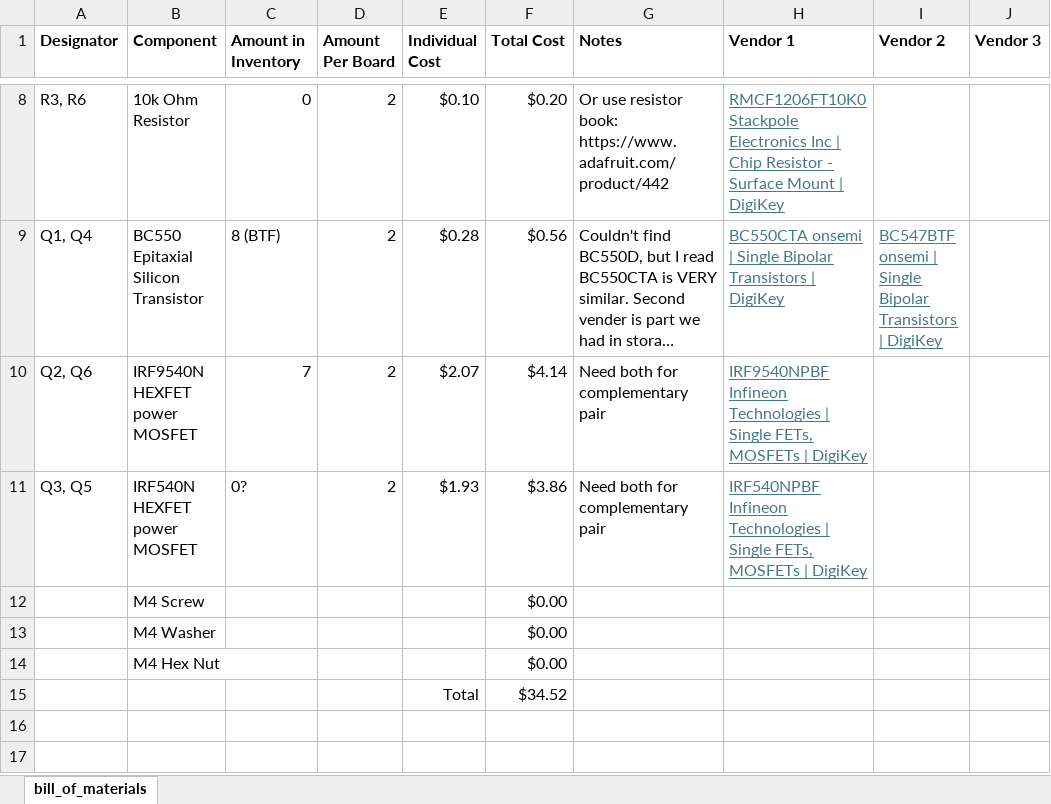
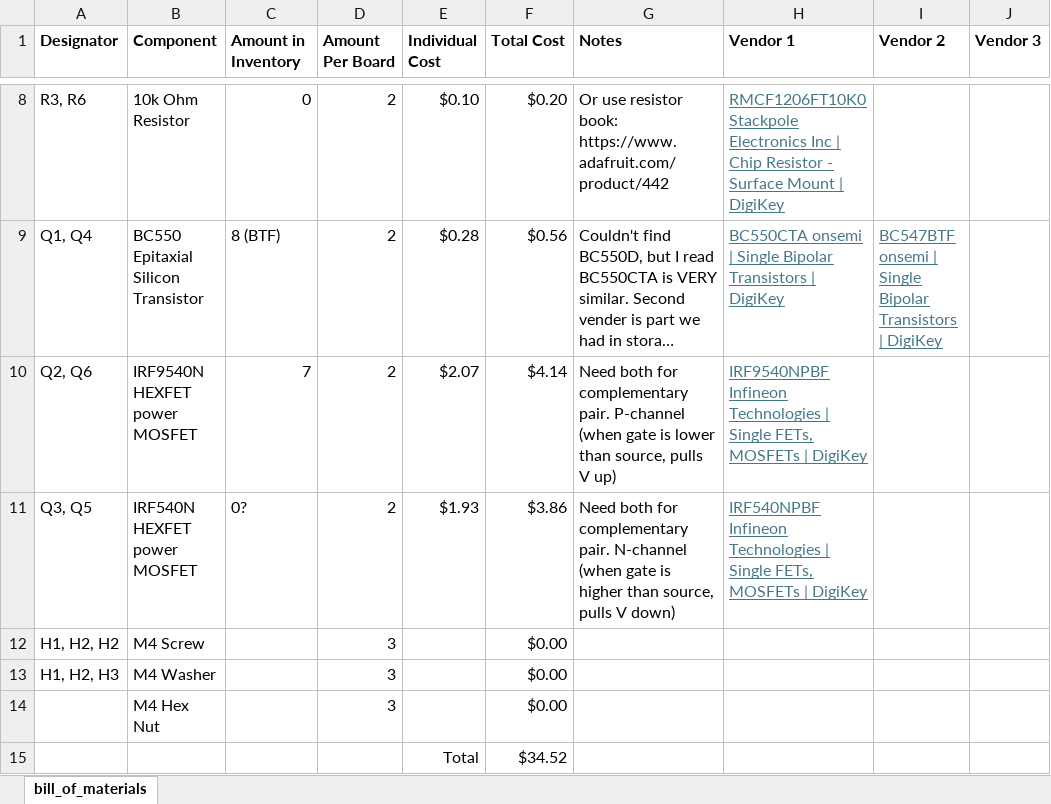
Before and after one commit to ARTS-Laboratory/Biphasic-data-acquisition-system, an Excel workbook: DAQ_design/Assisi/v0.2.1/BOM-BIPHASIC-Assisi-v0.2.1.xlsx, sheet bill_of_materials, drawn as a sheet; only a part is shown, gaps mark what is left out; long unchanged cells end in …; values as stored, in another font and other column widths than the file's, no borders; the diff names each change by its address in the sheet, - before the commit and + after, or states it on an @@ line.

```diff
--- a/DAQ_design/Assisi/v0.2.1/BOM-BIPHASIC-Assisi-v0.2.1.xlsx (sheet bill_of_materials)
+++ b/DAQ_design/Assisi/v0.2.1/BOM-BIPHASIC-Assisi-v0.2.1.xlsx (sheet bill_of_materials)
-G10 (Notes): …for complementary pair
+G10 (Notes): …for complementary pair. P-channel (when gate is lower than source, pulls V up)
-G11 (Notes): …for complementary pair
+G11 (Notes): …for complementary pair. N-channel (when gate is higher than source, pulls V down)
-A12 (Designator): (empty)
+A12 (Designator): H1, H2, H2
-D12:D14 (Amount Per Board): (empty)
+D12:D14 (Amount Per Board): 3
-A13 (Designator): (empty)
+A13 (Designator): H1, H2, H3
```
Also changed, not shown: 2 other files.
